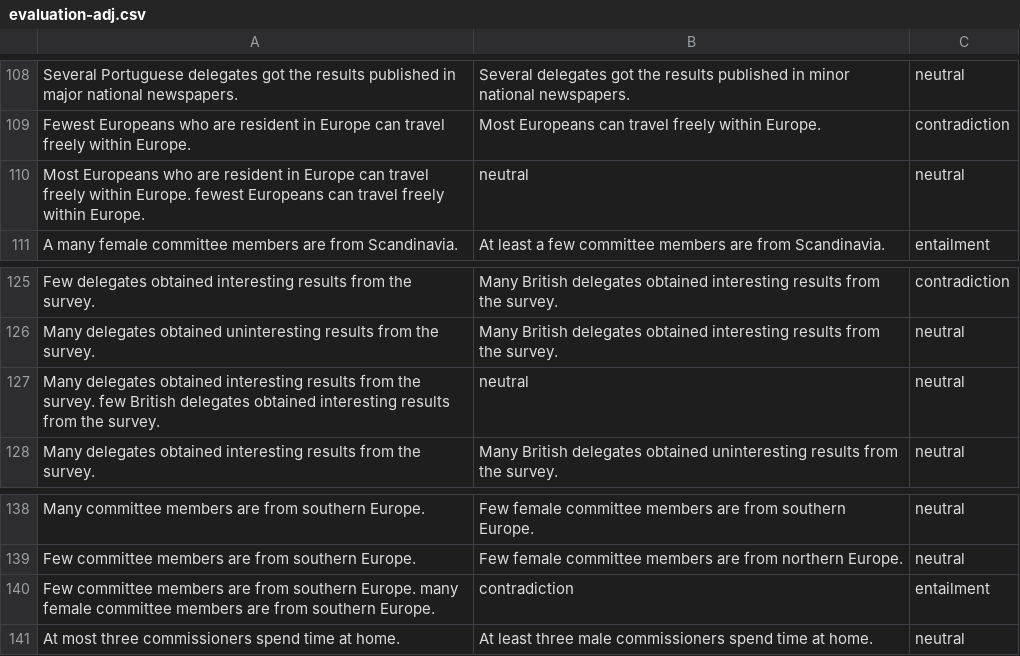
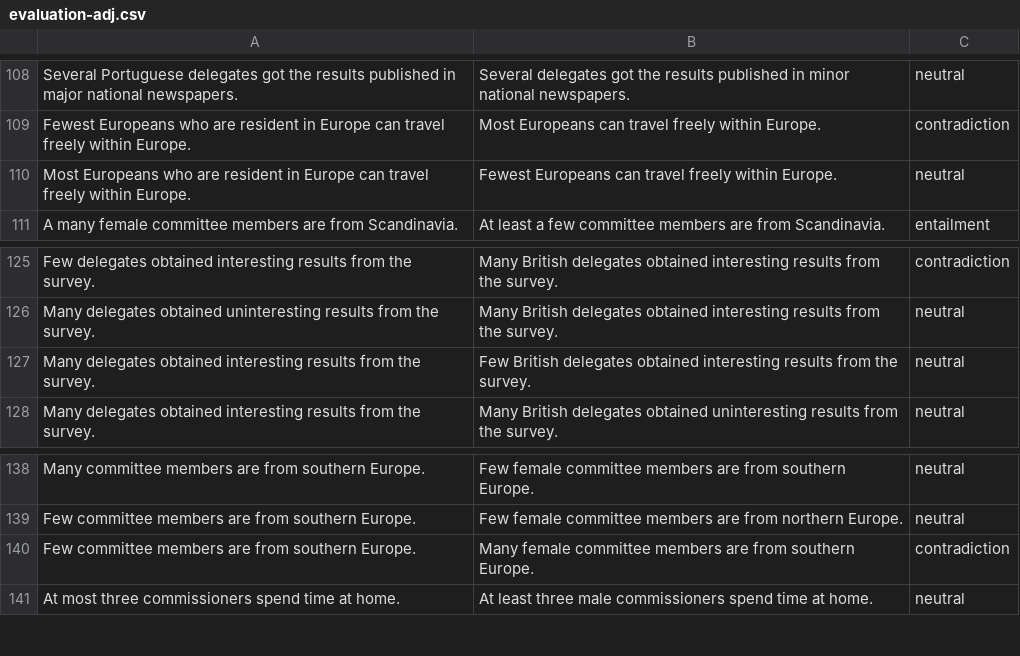
Before and after one commit to stefanDeveloper/inference, a CSV file: data/evaluation-adj.csv, drawn as a sheet; only a part is shown, gaps mark what is left out; the diff covers the shown part only.

```diff
--- a/data/evaluation-adj.csv
+++ b/data/evaluation-adj.csv
@@ -109,3 +109,3 @@ Several Portuguese delegates got the results published in major national newspap
 Fewest Europeans who are resident in Europe can travel freely within Europe.,Most Europeans can travel freely within Europe.,contradiction
-Most Europeans who are resident in Europe can travel freely within Europe. fewest Europeans can travel freely within Europe.,neutral,neutral
+Most Europeans who are resident in Europe can travel freely within Europe.,Fewest Europeans can travel freely within Europe.,neutral
 A many female committee members are from Scandinavia.,At least a few committee members are from Scandinavia.,entailment
@@ -126,3 +126,3 @@ Few delegates obtained interesting results from the survey.,Many British delegat
 Many delegates obtained uninteresting results from the survey.,Many British delegates obtained interesting results from the survey.,neutral
-Many delegates obtained interesting results from the survey. few British delegates obtained interesting results from the survey.,neutral,neutral
+Many delegates obtained interesting results from the survey.,Few British delegates obtained interesting results from the survey.,neutral
 Many delegates obtained interesting results from the survey.,Many British delegates obtained uninteresting results from the survey.,neutral
@@ -139,3 +139,3 @@ Many committee members are from southern Europe.,Few female committee members ar
 Few committee members are from southern Europe.,Few female committee members are from northern Europe.,neutral
-Few committee members are from southern Europe. many female committee members are from southern Europe.,contradiction,entailment
+Few committee members are from southern Europe.,Many female committee members are from southern Europe.,contradiction
 At most three commissioners spend time at home.,At least three male commissioners spend time at home.,neutral
```
Also changed, not shown: 6 added rows, 6 removed rows and 2 edited cells elsewhere in this file.
